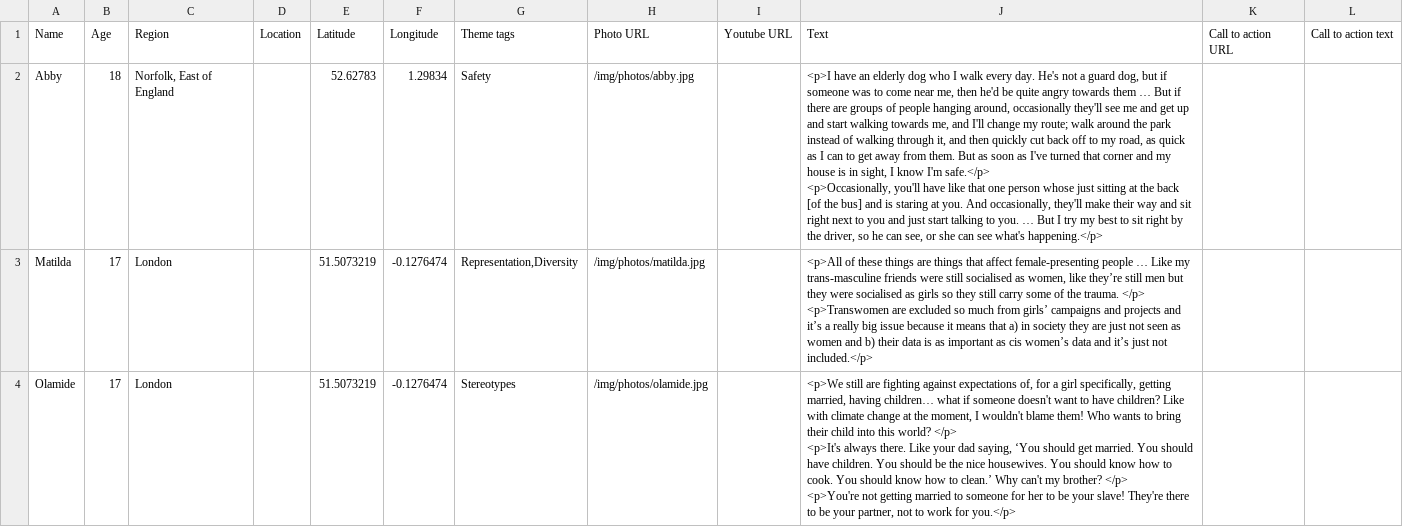
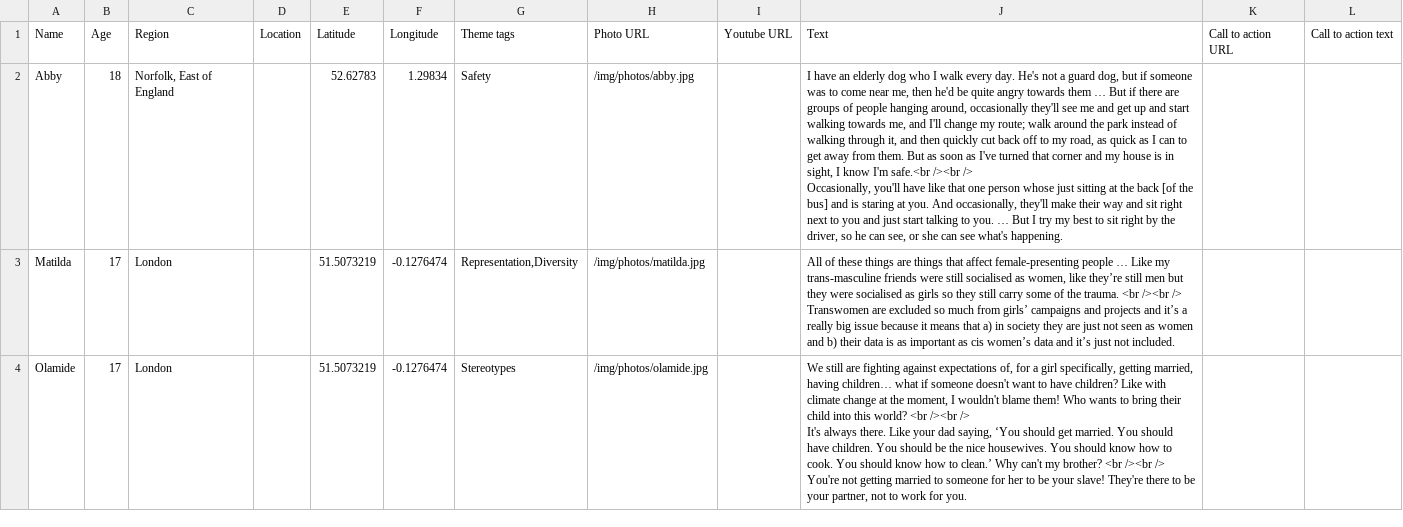
Before and after one commit to developersociety/plan-girls-rights, a CSV file: data.csv, drawn as a sheet; only a part is shown; the diff covers the shown part only.

Commit message:
Update data.csv

```diff
--- a/data.csv
+++ b/data.csv
@@ -1,12 +1,12 @@
 Name,Age,Region ,Location,Latitude,Longitude,Theme tags,Photo URL,Youtube URL,Text,Call to action URL,Call to action text
-Abby,18,"Norfolk, East of England",,52.62783,1.29834,Safety,/img/photos/abby.jpg,,"<p>I have an elderly dog who I walk every day. He's not a guard dog, but if someone was to come near me, then he'd be quite angry towards them … But if there are groups of people hanging around, occasionally they'll see me and get up and start walking towards me, and I'll change my route; walk around the park instead of walking through it, and then quickly cut back off to my road, as quick as I can to get away from them. But as soon as I've turned that corner and my house is in sight, I know I'm safe.</p>
-
-<p>Occasionally, you'll have like that one person whose just sitting at the back [of the bus] and is staring at you. And occasionally, they'll make their way and sit right next to you and just start talking to you. … But I try my best to sit right by the driver, so he can see, or she can see what's happening.</p>",,
-Matilda,17,London,,51.5073219,-0.1276474,"Representation,Diversity",/img/photos/matilda.jpg,,"<p>All of these things are things that affect female-presenting people … Like my trans-masculine friends were still socialised as women, like they’re still men but they were socialised as girls so they still carry some of the trauma. </p>
-
-<p>Transwomen are excluded so much from girls’ campaigns and projects and it’s a really big issue because it means that a) in society they are just not seen as women and b) their data is as important as cis women’s data and it’s just not included.</p>",,
-Olamide,17,London,,51.5073219,-0.1276474,Stereotypes,/img/photos/olamide.jpg,,"<p>We still are fighting against expectations of, for a girl specifically, getting married, having children… what if someone doesn't want to have children? Like with climate change at the moment, I wouldn't blame them! Who wants to bring their child into this world? </p>
-
-<p>It's always there. Like your dad saying, ‘You should get married. You should have children. You should be the nice housewives. You should know how to cook. You should know how to clean.’ Why can't my brother? </p>
-
-<p>You're not getting married to someone for her to be your slave! They're there to be your partner, not to work for you.</p>",,
+Abby,18,"Norfolk, East of England",,52.62783,1.29834,Safety,/img/photos/abby.jpg,,"I have an elderly dog who I walk every day. He's not a guard dog, but if someone was to come near me, then he'd be quite angry towards them … But if there are groups of people hanging around, occasionally they'll see me and get up and start walking towards me, and I'll change my route; walk around the park instead of walking through it, and then quickly cut back off to my road, as quick as I can to get away from them. But as soon as I've turned that corner and my house is in sight, I know I'm safe.<br /><br />
+
+Occasionally, you'll have like that one person whose just sitting at the back [of the bus] and is staring at you. And occasionally, they'll make their way and sit right next to you and just start talking to you. … But I try my best to sit right by the driver, so he can see, or she can see what's happening.",,
+Matilda,17,London,,51.5073219,-0.1276474,"Representation,Diversity",/img/photos/matilda.jpg,,"All of these things are things that affect female-presenting people … Like my trans-masculine friends were still socialised as women, like they’re still men but they were socialised as girls so they still carry some of the trauma. <br /><br />
+
+Transwomen are excluded so much from girls’ campaigns and projects and it’s a really big issue because it means that a) in society they are just not seen as women and b) their data is as important as cis women’s data and it’s just not included.",,
+Olamide,17,London,,51.5073219,-0.1276474,Stereotypes,/img/photos/olamide.jpg,,"We still are fighting against expectations of, for a girl specifically, getting married, having children… what if someone doesn't want to have children? Like with climate change at the moment, I wouldn't blame them! Who wants to bring their child into this world? <br /><br />
+
+It's always there. Like your dad saying, ‘You should get married. You should have children. You should be the nice housewives. You should know how to cook. You should know how to clean.’ Why can't my brother? <br /><br />
+
+You're not getting married to someone for her to be your slave! They're there to be your partner, not to work for you.",,
```
Also changed, not shown: 18 edited cells elsewhere in this file.
